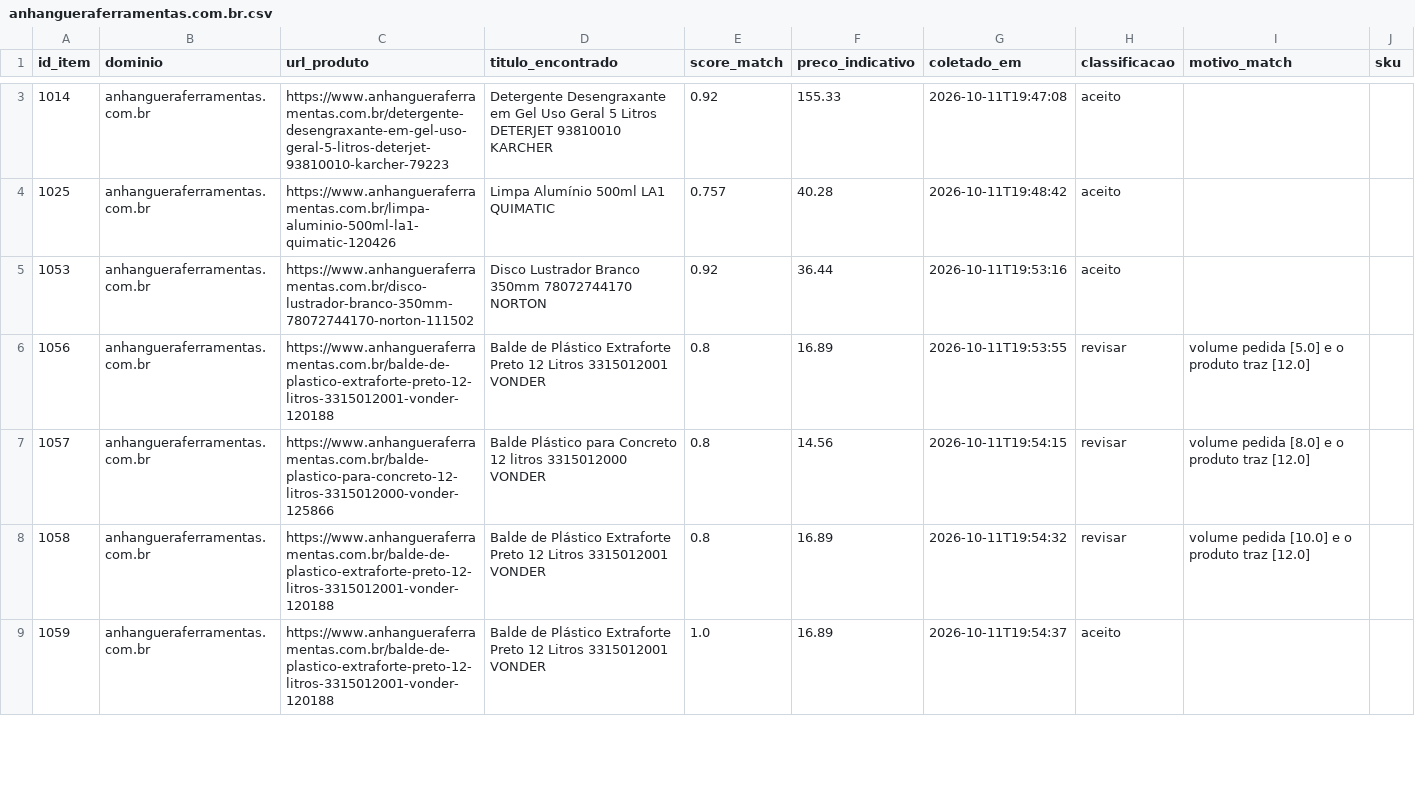
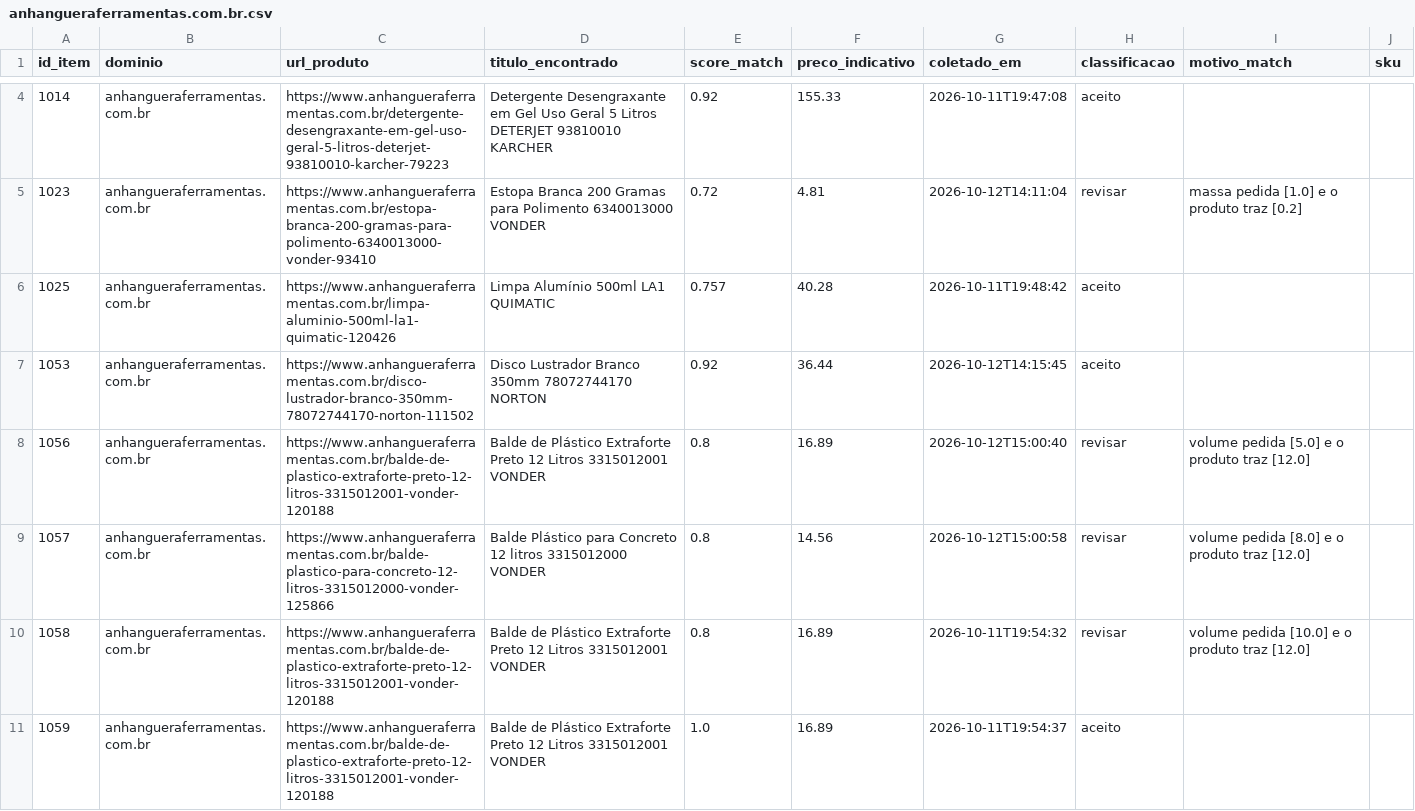
Before and after one commit to WillianR2020/-fnde-regiao-centro, a CSV file: data/interim/achados/anhangueraferramentas.com.br.csv, drawn as a sheet; only a part is shown, gaps mark what is left out; the diff covers the shown part only.

```diff
--- a/data/interim/achados/anhangueraferramentas.com.br.csv
+++ b/data/interim/achados/anhangueraferramentas.com.br.csv
@@ -3,6 +4,7 @@ id_item,dominio,url_produto,titulo_encontrado,score_match,preco_indicativo,colet
 1014,anhangueraferramentas.com.br,https://www.anhangueraferramentas.com.br/detergente-desengraxante-em-gel-uso-geral-5-litros-deterjet-93810010-karcher-79223,Detergente Desengraxante em Gel Uso Geral 5 Litros DETERJET 93810010 KARCHER,0.92,155.33,2026-10-11T19:47:08,aceito,,
+1023,anhangueraferramentas.com.br,https://www.anhangueraferramentas.com.br/estopa-branca-200-gramas-para-polimento-6340013000-vonder-93410,Estopa Branca 200 Gramas para Polimento 6340013000 VONDER,0.72,4.81,2026-10-12T14:11:04,revisar,massa pedida [1.0] e o produto traz [0.2],
 1025,anhangueraferramentas.com.br,https://www.anhangueraferramentas.com.br/limpa-aluminio-500ml-la1-quimatic-120426,Limpa Alumínio 500ml LA1 QUIMATIC,0.757,40.28,2026-10-11T19:48:42,aceito,,
-1053,anhangueraferramentas.com.br,https://www.anhangueraferramentas.com.br/disco-lustrador-branco-350mm-78072744170-norton-111502,Disco Lustrador Branco 350mm 78072744170 NORTON,0.92,36.44,2026-10-11T19:53:16,aceito,,
-1056,anhangueraferramentas.com.br,https://www.anhangueraferramentas.com.br/balde-de-plastico-extraforte-preto-12-litros-3315012001-vonder-120188,Balde de Plástico Extraforte Preto 12 Litros 3315012001 VONDER,0.8,16.89,2026-10-11T19:53:55,revisar,volume pedida [5.0] e o produto traz [12.0],
-1057,anhangueraferramentas.com.br,https://www.anhangueraferramentas.com.br/balde-plastico-para-concreto-12-litros-3315012000-vonder-125866,Balde Plástico para Concreto 12 litros 3315012000 VONDER,0.8,14.56,2026-10-11T19:54:15,revisar,volume pedida [8.0] e o produto traz [12.0],
+1053,anhangueraferramentas.com.br,https://www.anhangueraferramentas.com.br/disco-lustrador-branco-350mm-78072744170-norton-111502,Disco Lustrador Branco 350mm 78072744170 NORTON,0.92,36.44,2026-10-12T14:15:45,aceito,,
+1056,anhangueraferramentas.com.br,https://www.anhangueraferramentas.com.br/balde-de-plastico-extraforte-preto-12-litros-3315012001-vonder-120188,Balde de Plástico Extraforte Preto 12 Litros 3315012001 VONDER,0.8,16.89,2026-10-12T15:00:40,revisar,volume pedida [5.0] e o produto traz [12.0],
+1057,anhangueraferramentas.com.br,https://www.anhangueraferramentas.com.br/balde-plastico-para-concreto-12-litros-3315012000-vonder-125866,Balde Plástico para Concreto 12 litros 3315012000 VONDER,0.8,14.56,2026-10-12T15:00:58,revisar,volume pedida [8.0] e o produto traz [12.0],
 1058,anhangueraferramentas.com.br,https://www.anhangueraferramentas.com.br/balde-de-plastico-extraforte-preto-12-litros-3315012001-vonder-120188,Balde de Plástico Extraforte Preto 12 Litros 3315012001 VONDER,0.8,16.89,2026-10-11T19:54:32,revisar,volume pedida [10.0] e o produto traz [12.0],
```
Also changed, not shown: 6 added rows and 7 edited cells elsewhere in this file, data/interim/achados/casadalimpeza.net.csv, data/interim/achados/hddistribuidora.com.csv, 40 other files.
